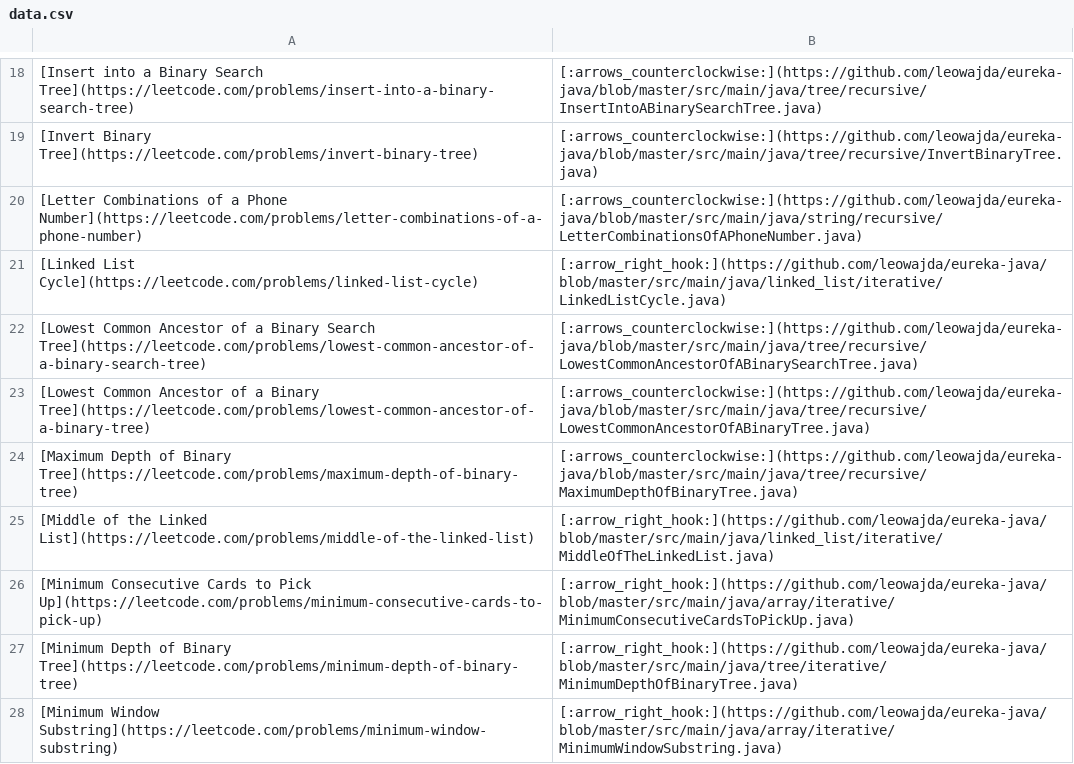
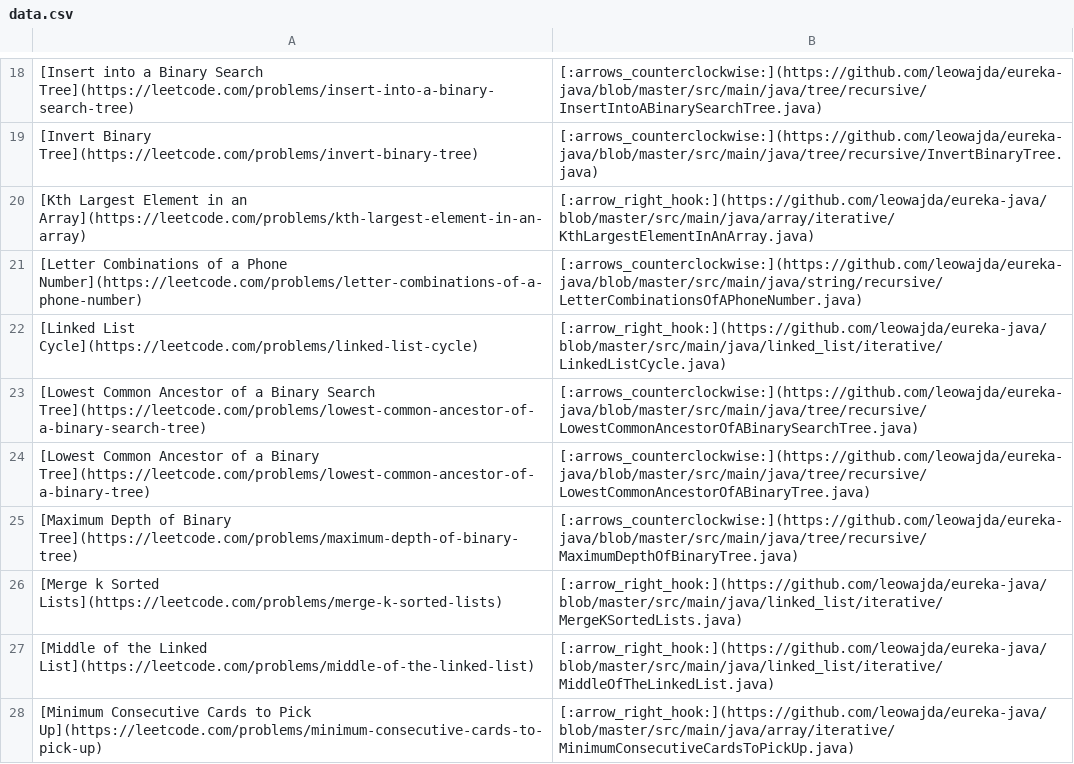
Before and after one commit to leowajda/eureka-java, a CSV file: content/data.csv, drawn as a sheet; only a part is shown, gaps mark what is left out; the shorter side is filled out with more unchanged rows; the diff names each change by its address in the sheet, - before the commit and + after, or states it on an @@ line.

```diff
--- a/content/data.csv
+++ b/content/data.csv
+row 20: [Kth Largest Element in an Array](https://leetcode.com/problems/kth-largest-element-in-an-array) | [:arrow_right_hook:](https://github.com/leowajda/eureka-java/blob/master/src/main/java/array/iterative/KthLargestElementInAnArray.java)
+row 26: [Merge k Sorted Lists](https://leetcode.com/problems/merge-k-sorted-lists) | [:arrow_right_hook:](https://github.com/leowajda/eureka-java/blob/master/src/main/java/linked_list/iterative/MergeKSortedLists.java)
```
Also changed, not shown: 1 other file.
